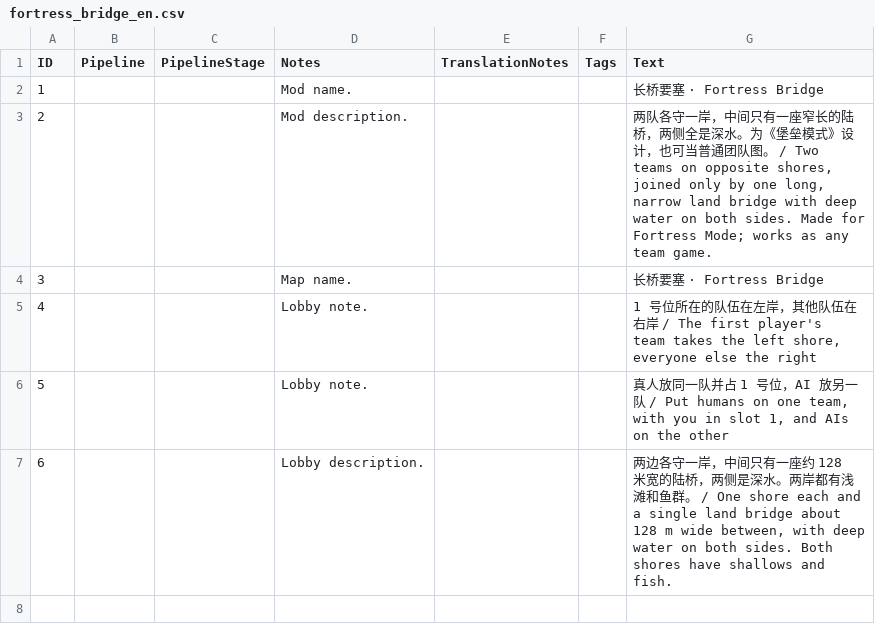
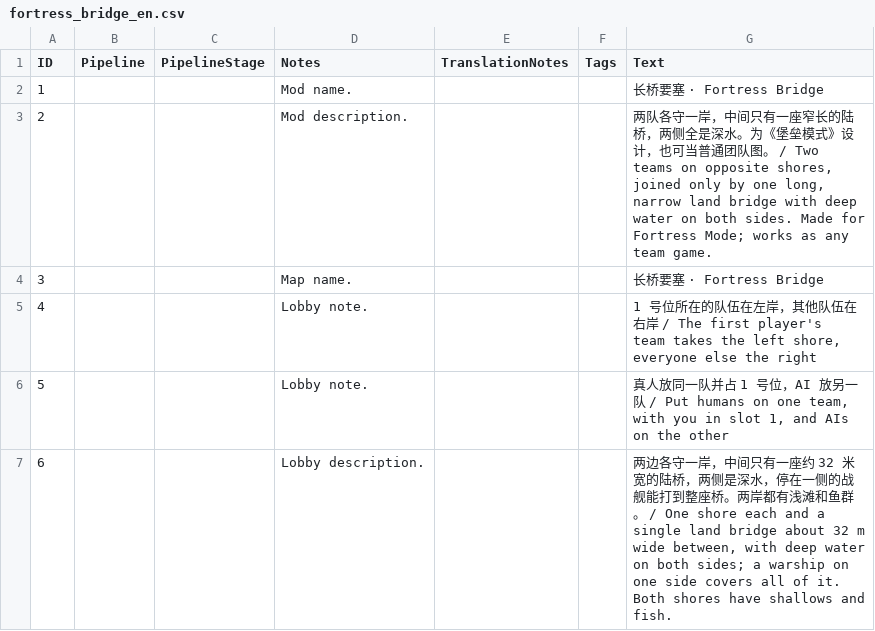
Before and after one commit to Huweicai/aoe4-fortress-mode, a CSV file: maps/fortress_bridge/assets/locdb/fortress_bridge_en.csv, drawn as a sheet.

Commit message:
Fortress Bridge: narrow the bridge to 32 m
A warship on one side should cover the whole bridge; the baochuan's
cannons reach 36 m, so the bridge is two squares wide instead of eight.

```diff
--- a/maps/fortress_bridge/assets/locdb/fortress_bridge_en.csv
+++ b/maps/fortress_bridge/assets/locdb/fortress_bridge_en.csv
@@ -6,2 +6,2 @@
 5,,,Lobby note.,,,"真人放同一队并占 1 号位，AI 放另一队 / Put humans on one team, with you in slot 1, and AIs on the other"
-6,,,Lobby description.,,,"两边各守一岸，中间只有一座约 128 米宽的陆桥，两侧是深水。两岸都有浅滩和鱼群。 / One shore each and a single land bridge about 128 m wide between, with deep water on both sides. Both shores have shallows and fish."
+6,,,Lobby description.,,,"两边各守一岸，中间只有一座约 32 米宽的陆桥，两侧是深水，停在一侧的战舰能打到整座桥。两岸都有浅滩和鱼群。 / One shore each and a single land bridge about 32 m wide between, with deep water on both sides; a warship on one side covers all of it. Both shores have shallows and fish."
```
Also changed, not shown: 9 other files.
